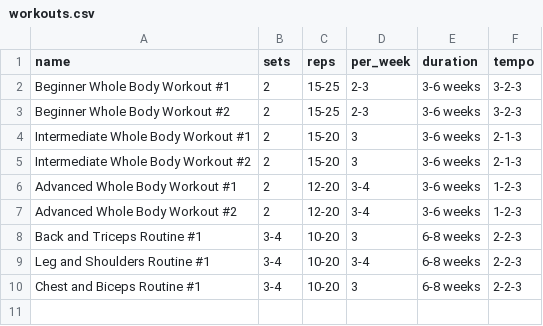
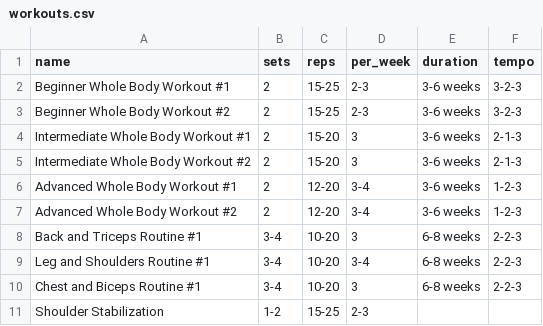
Before and after one commit to jmcmains/exercise_app, a CSV file: csv/workouts.csv, drawn as a sheet; the diff names each change by its address in the sheet, - before the commit and + after, or states it on an @@ line.

```diff
--- a/csv/workouts.csv
+++ b/csv/workouts.csv
+row 11: Shoulder Stabilization | 1-2 | 15-25 | 2-3
```
Also changed, not shown: csv/exercise_workouts.csv, 3 other files.
